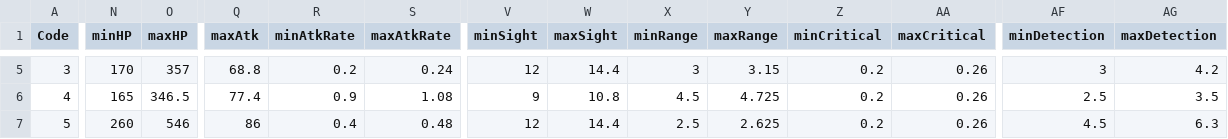
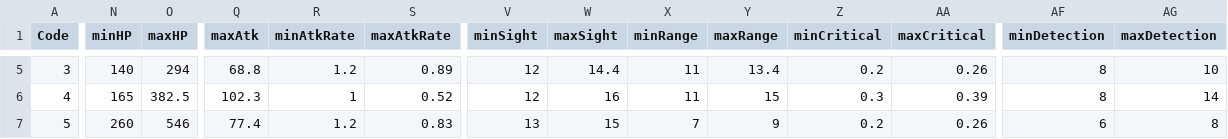
Before and after one commit to rockdo4/Underground_Gamers, a CSV file: Underground_Gamers/Assets/Lobby Scene Assets/Resources/CSV/PlayerStats.csv, drawn as a sheet; only a part is shown, gaps mark what is left out; the diff covers the shown part only; the diff names each change by its address in the sheet, - before the commit and + after, or states it on an @@ line.

```diff
--- a/Underground_Gamers/Assets/Lobby Scene Assets/Resources/CSV/PlayerStats.csv
+++ b/Underground_Gamers/Assets/Lobby Scene Assets/Resources/CSV/PlayerStats.csv
-N5 (minHP): 170
+N5 (minHP): 140
-O5 (maxHP): 357
+O5 (maxHP): 294
-R5 (minAtkRate): 0.2
+R5 (minAtkRate): 1.2
-S5 (maxAtkRate): 0.24
+S5 (maxAtkRate): 0.89
-X5 (minRange): 3
+X5 (minRange): 11
-Y5 (maxRange): 3.15
+Y5 (maxRange): 13.4
-AF5 (minDetection): 3
+AF5 (minDetection): 8
-AG5 (maxDetection): 4.2
+AG5 (maxDetection): 10
-O6 (maxHP): 346.5
+O6 (maxHP): 382.5
-Q6 (maxAtk): 77.4
+Q6 (maxAtk): 102.3
-R6 (minAtkRate): 0.9
+R6 (minAtkRate): 1
-S6 (maxAtkRate): 1.08
+S6 (maxAtkRate): 0.52
-V6 (minSight): 9
+V6 (minSight): 12
-W6 (maxSight): 10.8
+W6 (maxSight): 16
-X6 (minRange): 4.5
+X6 (minRange): 11
-Y6 (maxRange): 4.725
+Y6 (maxRange): 15
-Z6 (minCritical): 0.2
+Z6 (minCritical): 0.3
-AA6 (maxCritical): 0.26
+AA6 (maxCritical): 0.39
-AF6 (minDetection): 2.5
+AF6 (minDetection): 8
-AG6 (maxDetection): 3.5
+AG6 (maxDetection): 14
-Q7 (maxAtk): 86
+Q7 (maxAtk): 77.4
-R7 (minAtkRate): 0.4
+R7 (minAtkRate): 1.2
-S7 (maxAtkRate): 0.48
+S7 (maxAtkRate): 0.83
-V7 (minSight): 12
+V7 (minSight): 13
-W7 (maxSight): 14.4
+W7 (maxSight): 15
-X7 (minRange): 2.5
+X7 (minRange): 7
-Y7 (maxRange): 2.625
+Y7 (maxRange): 9
-AF7 (minDetection): 4.5
+AF7 (minDetection): 6
-AG7 (maxDetection): 6.3
+AG7 (maxDetection): 8
```
Also changed, not shown: 161 edited cells elsewhere in this file, Underground_Gamers/Assets/Lobby Scene Assets/Resources/CSV/StringTable_kr.csv, Underground_Gamers/Assets/Lobby Scene Assets/Resources/CSV/monter_table.csv, 5 other files.
